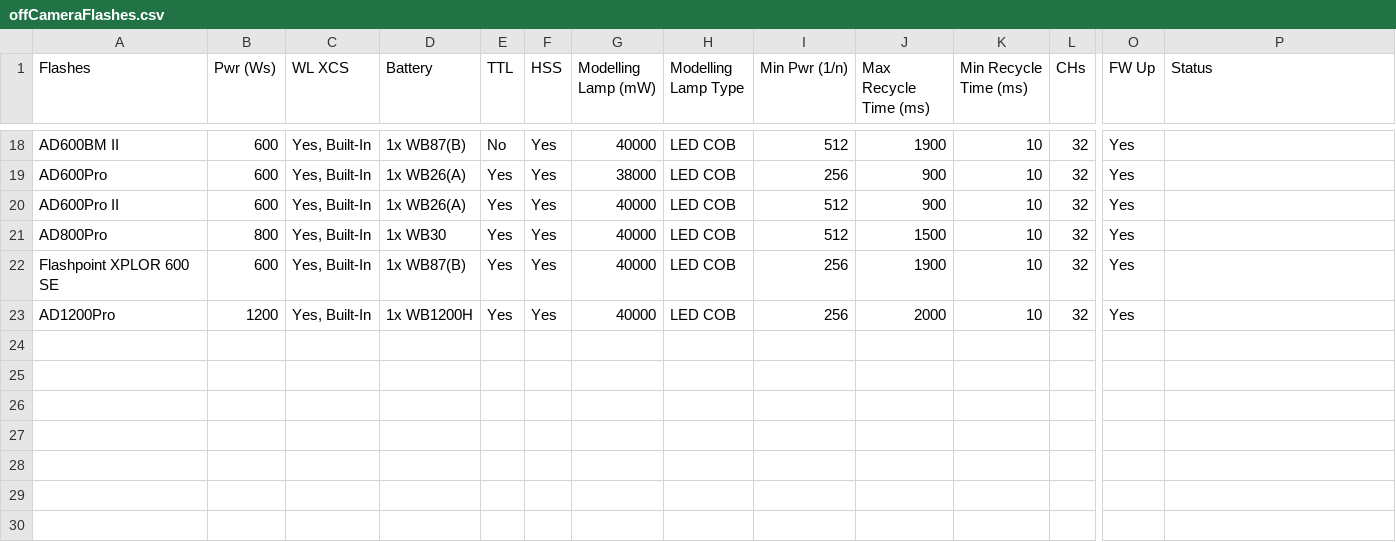
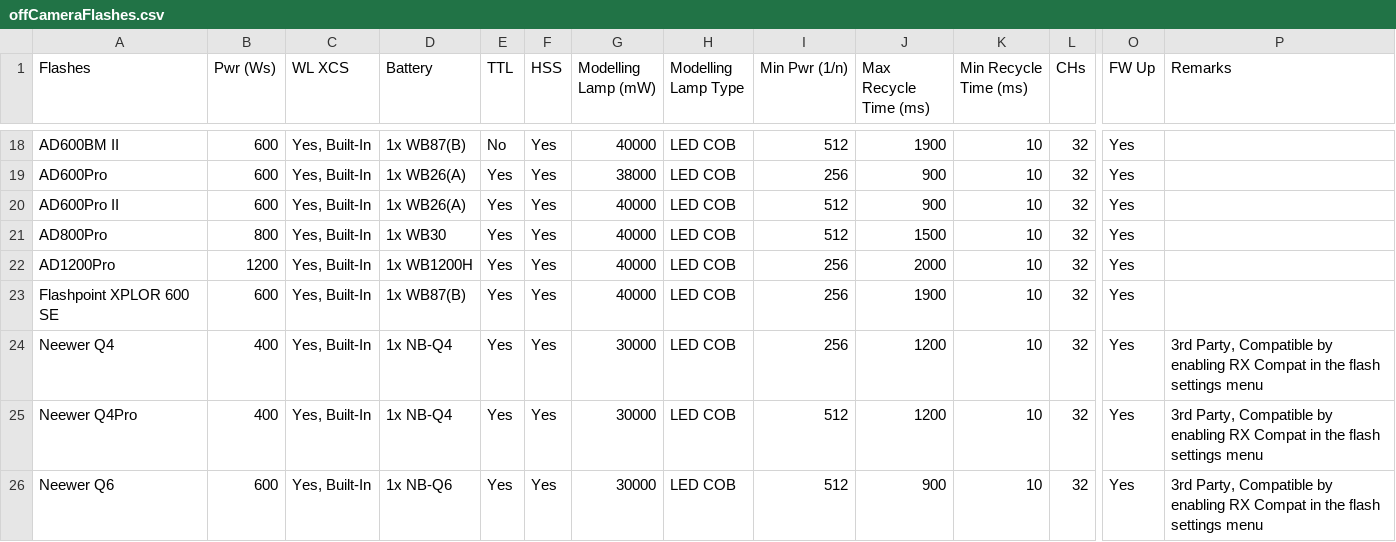
Before and after one commit to jerrywoo96/Camera, a CSV file: Godox/offCameraFlashes.csv, drawn as a sheet; only a part is shown, gaps mark what is left out; addresses are those after the commit; rows hold the shown columns only; the diff names each change by its address in the sheet, - before the commit and + after, or states it on an @@ line.

Commit message:
Modify offCameraFlashes.csv to add new entries
Updated the header and added new flash models with specifications.

```diff
--- a/Godox/offCameraFlashes.csv
+++ b/Godox/offCameraFlashes.csv
-P1: Status
+P1: Remarks
+row 22: AD1200Pro | 1200 | Yes, Built-In | 1x WB1200H | Yes | Yes | 40000 | LED COB | 256 | 2000 | 10 | 32 | Yes
-A24 (Flashes): AD1200Pro
+A24 (Flashes): Neewer Q4
-B24 (Pwr (Ws)): 1200
+B24 (Pwr (Ws)): 400
-D24 (Battery): 1x WB1200H
+D24 (Battery): 1x NB-Q4
-G24 (Modelling Lamp (mW)): 40000
+G24 (Modelling Lamp (mW)): 30000
-J24 (Max Recycle Time (ms)): 2000
+J24 (Max Recycle Time (ms)): 1200
-P24 (Remarks): (empty)
+P24 (Remarks): 3rd Party, Compatible by enabling RX Compat in the flash settings menu
+row 25: Neewer Q4Pro | 400 | Yes, Built-In | 1x NB-Q4 | Yes | Yes | 30000 | LED COB | 512 | 1200 | 10 | 32 | Yes | 3rd Party, Compatible by enabling RX Compat in the flash settings menu
+row 26: Neewer Q6 | 600 | Yes, Built-In | 1x NB-Q6 | Yes | Yes | 30000 | LED COB | 512 | 900 | 10 | 32 | Yes | 3rd Party, Compatible by enabling RX Compat in the flash settings menu
```
